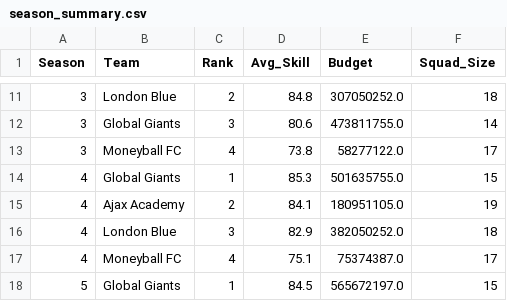
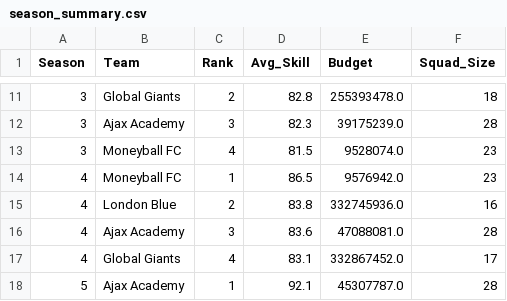
Before and after one commit to IP5216/soccer-market-sim, a CSV file: season_summary.csv, drawn as a sheet; only a part is shown, gaps mark what is left out; the diff covers the shown part only.

```diff
--- a/season_summary.csv
+++ b/season_summary.csv
@@ -11,8 +11,8 @@ Season,Team,Rank,Avg_Skill,Budget,Squad_Size
-3,London Blue,2,84.8,307050252.0,18
-3,Global Giants,3,80.6,473811755.0,14
-3,Moneyball FC,4,73.8,58277122.0,17
-4,Global Giants,1,85.3,501635755.0,15
-4,Ajax Academy,2,84.1,180951105.0,19
-4,London Blue,3,82.9,382050252.0,18
-4,Moneyball FC,4,75.1,75374387.0,17
-5,Global Giants,1,84.5,565672197.0,15
+3,Global Giants,2,82.8,255393478.0,18
+3,Ajax Academy,3,82.3,39175239.0,28
+3,Moneyball FC,4,81.5,9528074.0,23
+4,Moneyball FC,1,86.5,9576942.0,23
+4,London Blue,2,83.8,332745936.0,16
+4,Ajax Academy,3,83.6,47088081.0,28
+4,Global Giants,4,83.1,332867452.0,17
+5,Ajax Academy,1,92.1,45307787.0,28
```
Also changed, not shown: 1 added row, 1 removed row and 39 edited cells elsewhere in this file, transfer_data.csv, 2 other files.
